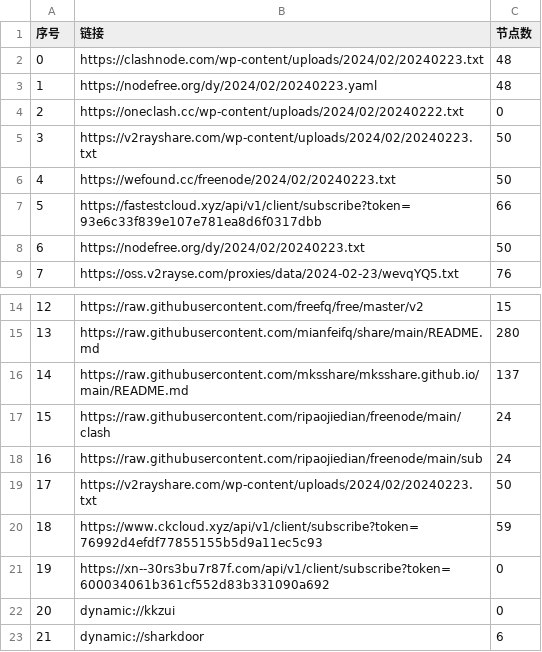
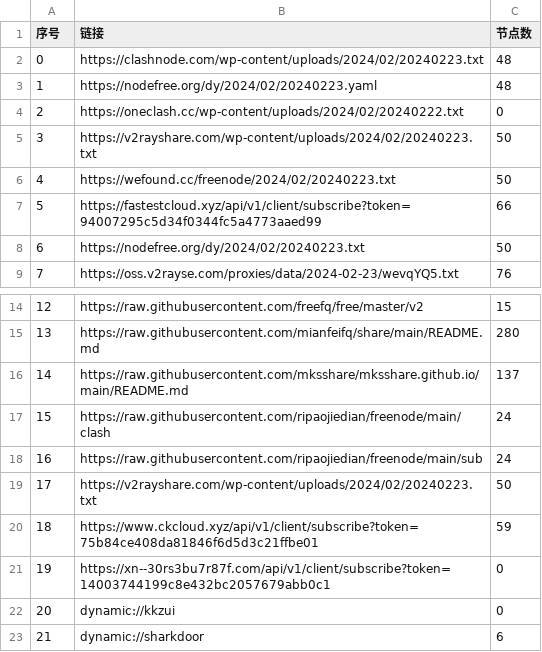
Before and after one commit to PrimarySchoolChief/NoMoreWalls, a CSV file: list_result.csv, drawn as a sheet; only a part is shown, gaps mark what is left out.

```diff
--- a/list_result.csv
+++ b/list_result.csv
@@ -6,3 +6,3 @@
 4,https://wefound.cc/freenode/2024/02/20240223.txt,50
-5,https://fastestcloud.xyz/api/v1/client/subscribe?token=93e6c33f839e107e781ea8d6f0317dbb,66
+5,https://fastestcloud.xyz/api/v1/client/subscribe?token=94007295c5d34f0344fc5a4773aaed99,66
 6,https://nodefree.org/dy/2024/02/20240223.txt,50
@@ -19,4 +19,4 @@
 17,https://v2rayshare.com/wp-content/uploads/2024/02/20240223.txt,50
-18,https://www.ckcloud.xyz/api/v1/client/subscribe?token=76992d4efdf77855155b5d9a11ec5c93,59
-19,https://xn--30rs3bu7r87f.com/api/v1/client/subscribe?token=600034061b361cf552d83b331090a692,0
+18,https://www.ckcloud.xyz/api/v1/client/subscribe?token=75b84ce408da81846f6d5d3c21ffbe01,59
+19,https://xn--30rs3bu7r87f.com/api/v1/client/subscribe?token=14003744199c8e432bc2057679abb0c1,0
 20,dynamic://kkzui,0
```
Also changed, not shown: 9 other files.
